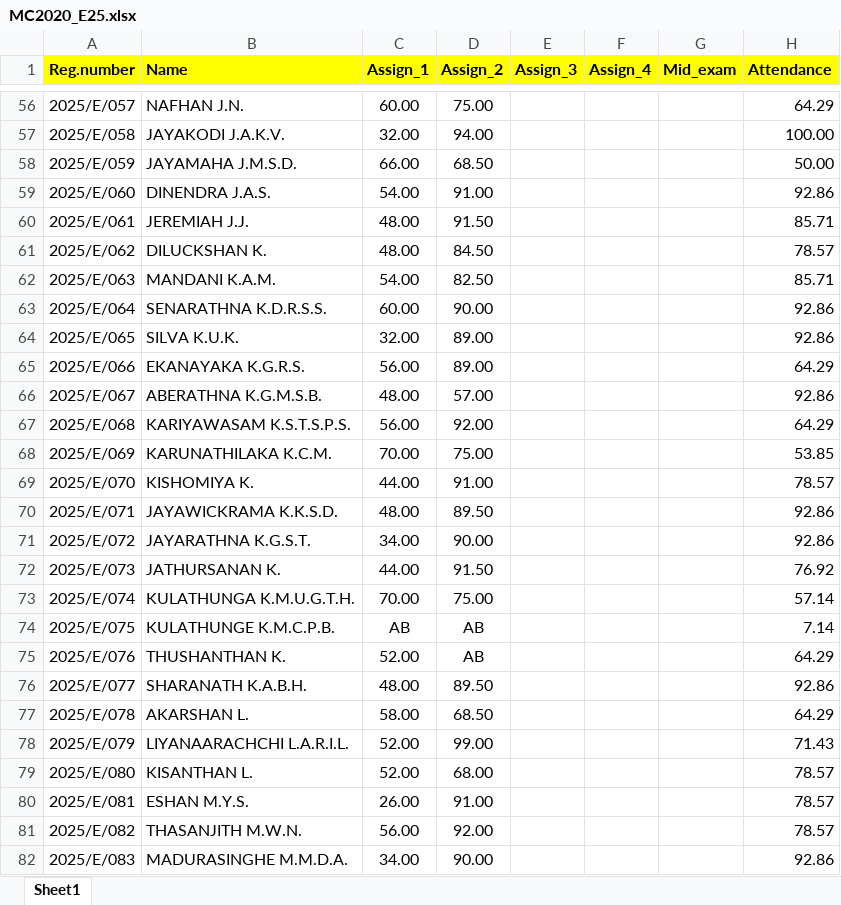
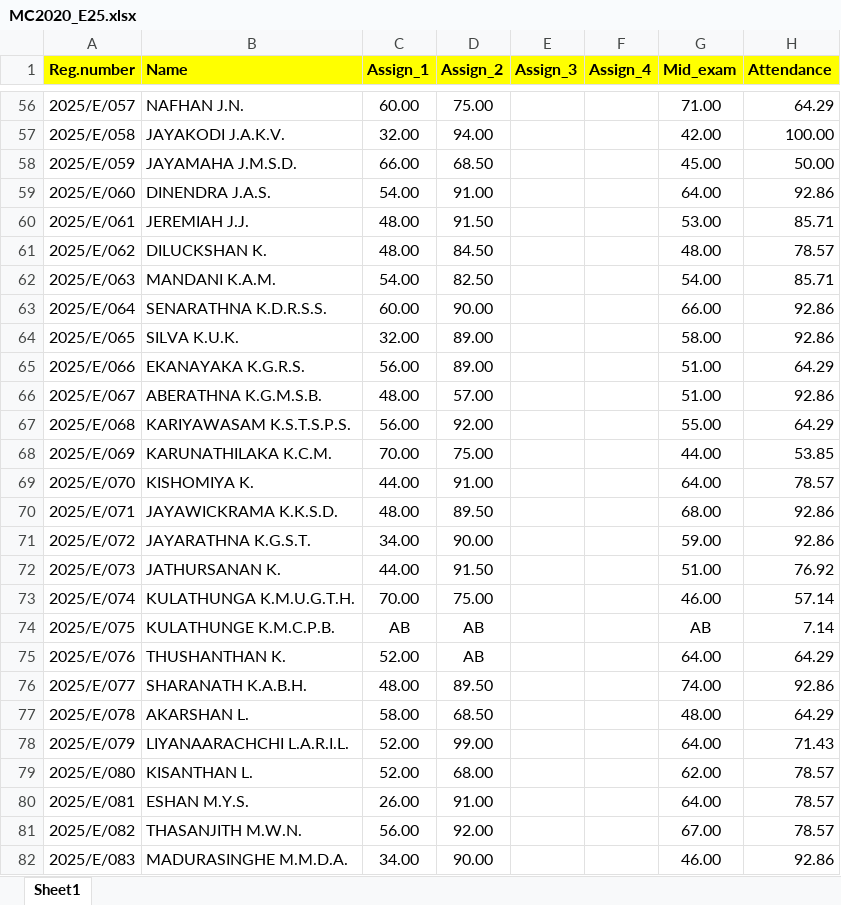
Before and after one commit to IDSFoE/MC3020_Attendance, an Excel workbook: MC2020_E25.xlsx, sheet Sheet1, drawn as a sheet; only a part is shown, gaps mark what is left out; values as stored, in another font and other column widths than the file's, no borders; the diff covers the shown part only; the diff names each change by its address in the sheet, - before the commit and + after, or states it on an @@ line.

```diff
--- a/MC2020_E25.xlsx (sheet Sheet1)
+++ b/MC2020_E25.xlsx (sheet Sheet1)
-G56 (Mid_exam): (empty)
+G56 (Mid_exam): 71.00
-G57 (Mid_exam): (empty)
+G57 (Mid_exam): 42.00
-G58 (Mid_exam): (empty)
+G58 (Mid_exam): 45.00
-G59 (Mid_exam): (empty)
+G59 (Mid_exam): 64.00
-G60 (Mid_exam): (empty)
+G60 (Mid_exam): 53.00
-G61 (Mid_exam): (empty)
+G61 (Mid_exam): 48.00
-G62 (Mid_exam): (empty)
+G62 (Mid_exam): 54.00
-G63 (Mid_exam): (empty)
+G63 (Mid_exam): 66.00
-G64 (Mid_exam): (empty)
+G64 (Mid_exam): 58.00
-G65:G66 (Mid_exam): (empty)
+G65:G66 (Mid_exam): 51.00
-G67 (Mid_exam): (empty)
+G67 (Mid_exam): 55.00
-G68 (Mid_exam): (empty)
+G68 (Mid_exam): 44.00
-G69 (Mid_exam): (empty)
+G69 (Mid_exam): 64.00
-G70 (Mid_exam): (empty)
+G70 (Mid_exam): 68.00
-G71 (Mid_exam): (empty)
+G71 (Mid_exam): 59.00
-G72 (Mid_exam): (empty)
+G72 (Mid_exam): 51.00
-G73 (Mid_exam): (empty)
+G73 (Mid_exam): 46.00
-G74 (Mid_exam): (empty)
+G74 (Mid_exam): AB
-G75 (Mid_exam): (empty)
+G75 (Mid_exam): 64.00
-G76 (Mid_exam): (empty)
+G76 (Mid_exam): 74.00
-G77 (Mid_exam): (empty)
+G77 (Mid_exam): 48.00
-G78 (Mid_exam): (empty)
+G78 (Mid_exam): 64.00
-G79 (Mid_exam): (empty)
+G79 (Mid_exam): 62.00
-G80 (Mid_exam): (empty)
+G80 (Mid_exam): 64.00
-G81 (Mid_exam): (empty)
+G81 (Mid_exam): 67.00
-G82 (Mid_exam): (empty)
+G82 (Mid_exam): 46.00
```
Also changed, not shown: 2 added rows and 173 edited cells elsewhere in this sheet.
